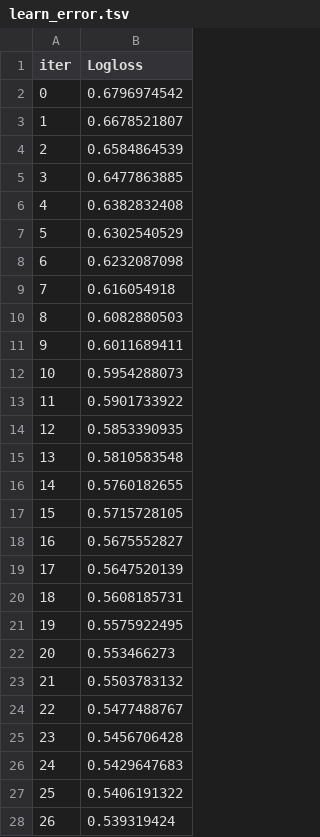
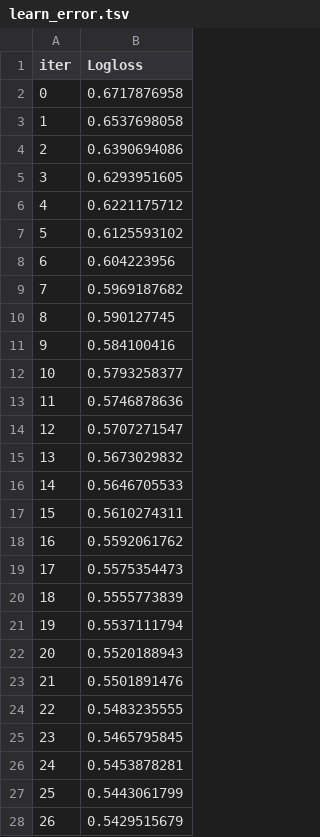
Before and after one commit to PetaGb/fraud-detection, a TSV file: catboost_info/learn_error.tsv, drawn as a sheet; only a part is shown; the diff covers the shown part only.

```diff
--- a/catboost_info/learn_error.tsv
+++ b/catboost_info/learn_error.tsv
@@ -1,28 +1,28 @@
 iter	Logloss
-0	0.6796974542
-1	0.6678521807
-2	0.6584864539
-3	0.6477863885
-4	0.6382832408
-5	0.6302540529
-6	0.6232087098
-7	0.616054918
-8	0.6082880503
-9	0.6011689411
-10	0.5954288073
-11	0.5901733922
-12	0.5853390935
-13	0.5810583548
-14	0.5760182655
-15	0.5715728105
-16	0.5675552827
-17	0.5647520139
-18	0.5608185731
-19	0.5575922495
-20	0.553466273
-21	0.5503783132
-22	0.5477488767
-23	0.5456706428
-24	0.5429647683
-25	0.5406191322
-26	0.539319424
+0	0.6717876958
+1	0.6537698058
+2	0.6390694086
+3	0.6293951605
+4	0.6221175712
+5	0.6125593102
+6	0.604223956
+7	0.5969187682
+8	0.590127745
+9	0.584100416
+10	0.5793258377
+11	0.5746878636
+12	0.5707271547
+13	0.5673029832
+14	0.5646705533
+15	0.5610274311
+16	0.5592061762
+17	0.5575354473
+18	0.5555773839
+19	0.5537111794
+20	0.5520188943
+21	0.5501891476
+22	0.5483235555
+23	0.5465795845
+24	0.5453878281
+25	0.5443061799
+26	0.5429515679
```
Also changed, not shown: 73 edited cells elsewhere in this file, catboost_info/time_left.tsv, 3 other files.
